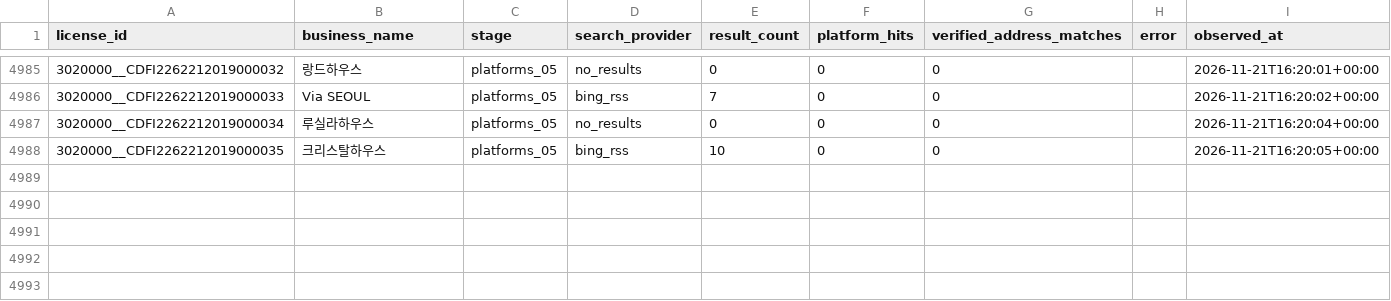
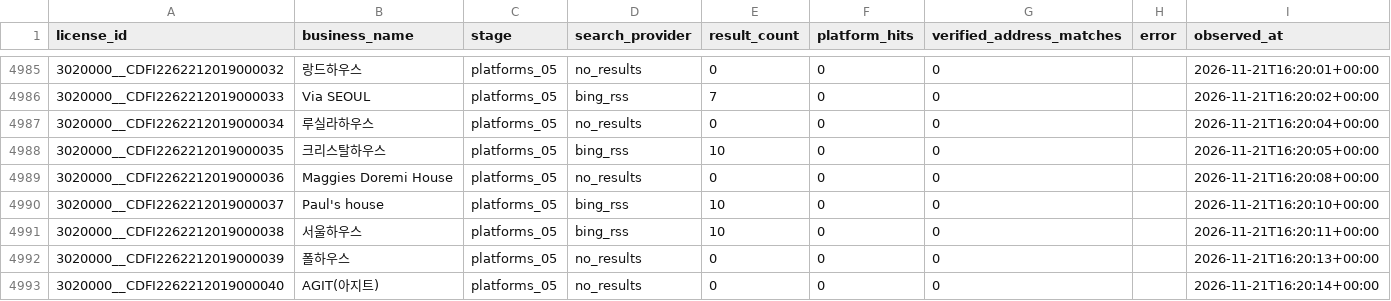
Before and after one commit to lyonbegin/hitel-scribd-runner, a CSV file: data/seoul-ota/search_attempts.csv, drawn as a sheet; only a part is shown, gaps mark what is left out; the diff names each change by its address in the sheet, - before the commit and + after, or states it on an @@ line.

```diff
--- a/data/seoul-ota/search_attempts.csv
+++ b/data/seoul-ota/search_attempts.csv
+row 4989: 3020000__CDFI2262212019000036 | Maggies Doremi House | platforms_05 | no_results | 0 | 0 | 0 |  | 2026-11-21T16:20:08+00:00
+row 4990: 3020000__CDFI2262212019000037 | Paul's house | platforms_05 | bing_rss | 10 | 0 | 0 |  | 2026-11-21T16:20:10+00:00
+row 4991: 3020000__CDFI2262212019000038 | 서울하우스 | platforms_05 | bing_rss | 10 | 0 | 0 |  | 2026-11-21T16:20:11+00:00
+row 4992: 3020000__CDFI2262212019000039 | 폴하우스 | platforms_05 | no_results | 0 | 0 | 0 |  | 2026-11-21T16:20:13+00:00
+row 4993: 3020000__CDFI2262212019000040 | AGIT(아지트) | platforms_05 | no_results | 0 | 0 | 0 |  | 2026-11-21T16:20:14+00:00
```
Also changed, not shown: 2 other files.
